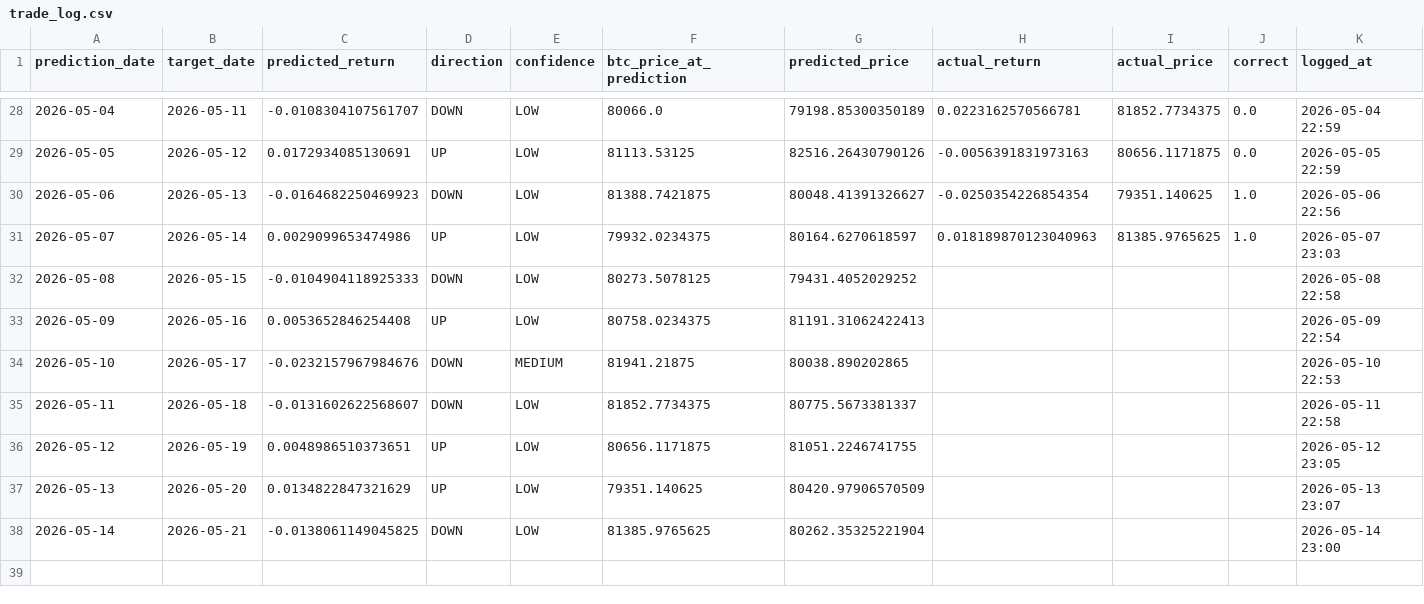
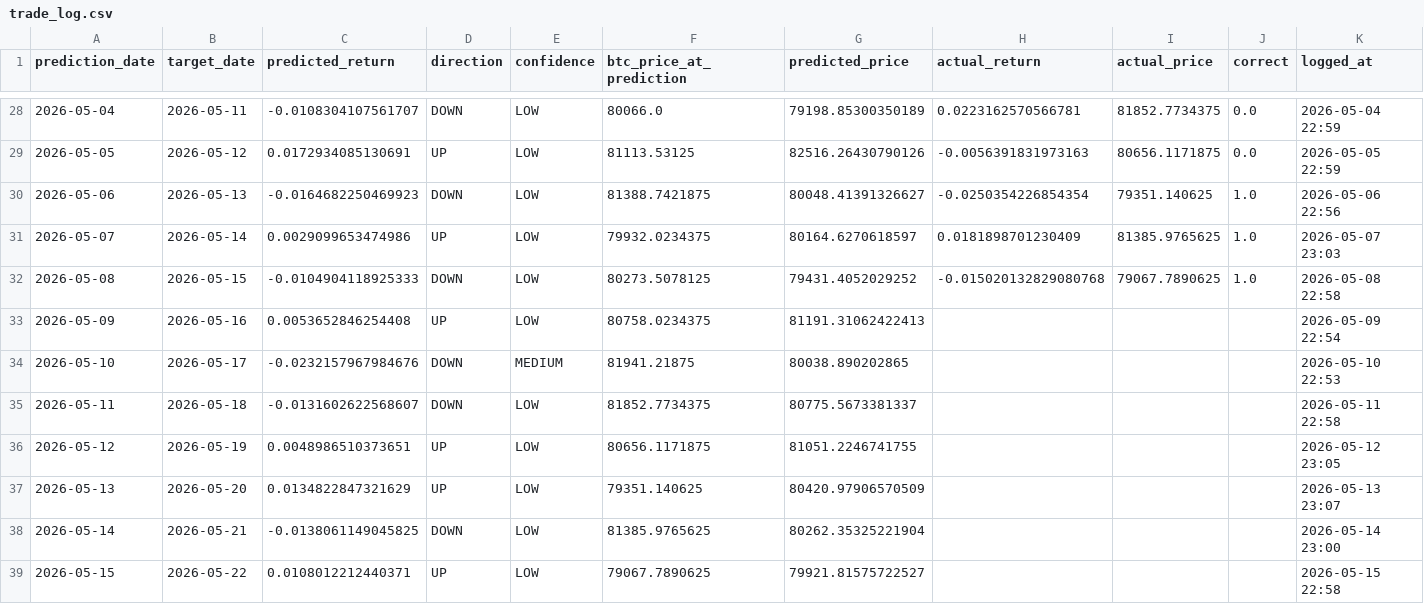
Before and after one commit to Marc-Seger/bitcoin-price-predictor-v2, a CSV file: app/data/trade_log.csv, drawn as a sheet; only a part is shown, gaps mark what is left out.

```diff
--- a/app/data/trade_log.csv
+++ b/app/data/trade_log.csv
@@ -30,4 +30,4 @@ prediction_date,target_date,predicted_return,direction,confidence,btc_price_at_p
 2026-05-06,2026-05-13,-0.0164682250469923,DOWN,LOW,81388.7421875,80048.41391326627,-0.0250354226854354,79351.140625,1.0,2026-05-06 22:56
-2026-05-07,2026-05-14,0.0029099653474986,UP,LOW,79932.0234375,80164.6270618597,0.018189870123040963,81385.9765625,1.0,2026-05-07 23:03
-2026-05-08,2026-05-15,-0.0104904118925333,DOWN,LOW,80273.5078125,79431.4052029252,,,,2026-05-08 22:58
+2026-05-07,2026-05-14,0.0029099653474986,UP,LOW,79932.0234375,80164.6270618597,0.0181898701230409,81385.9765625,1.0,2026-05-07 23:03
+2026-05-08,2026-05-15,-0.0104904118925333,DOWN,LOW,80273.5078125,79431.4052029252,-0.015020132829080768,79067.7890625,1.0,2026-05-08 22:58
 2026-05-09,2026-05-16,0.0053652846254408,UP,LOW,80758.0234375,81191.31062422413,,,,2026-05-09 22:54
@@ -38 +38,2 @@ prediction_date,target_date,predicted_return,direction,confidence,btc_price_at_p
 2026-05-14,2026-05-21,-0.0138061149045825,DOWN,LOW,81385.9765625,80262.35325221904,,,,2026-05-14 23:00
+2026-05-15,2026-05-22,0.0108012212440371,UP,LOW,79067.7890625,79921.81575722527,,,,2026-05-15 22:58
```
Also changed, not shown: 1 other file.
